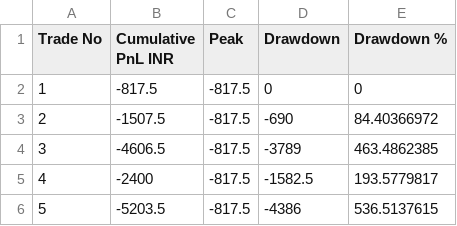
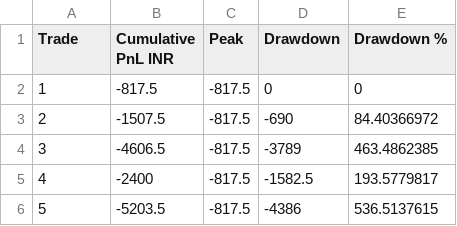
Before and after one commit to akshayjakhmola/Supertrend_Dashboard, a CSV file: reports/banknifty_drawdown_curve.csv, drawn as a sheet; only a part is shown.

Commit message:
Dashboard update

```diff
--- a/reports/banknifty_drawdown_curve.csv
+++ b/reports/banknifty_drawdown_curve.csv
@@ -1,2 +1,2 @@
-Trade No,Cumulative PnL INR,Peak,Drawdown,Drawdown %
+Trade,Cumulative PnL INR,Peak,Drawdown,Drawdown %
 1,-817.5,-817.5,0,0
```
